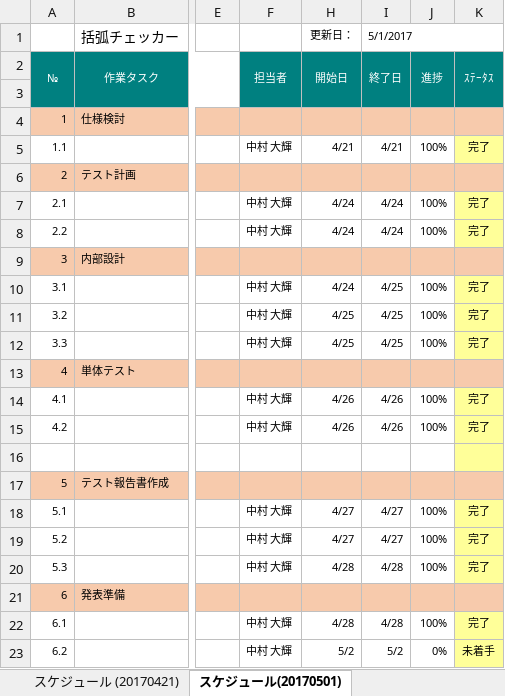
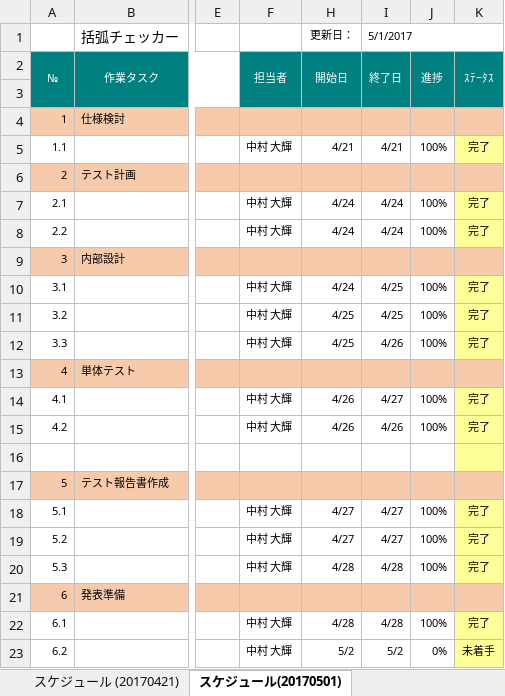
Before and after one commit to d-nakamura1/1st-training, an Excel workbook: 基礎言語総合課題/スケジュール_括弧チェッカー.xlsx, sheet スケジュール(20170501), drawn as a sheet; only a part is shown, gaps mark what is left out; values as stored, in another font and other column widths than the file's, no borders; charts and pictures not drawn; the diff names each change by its address in the sheet, - before the commit and + after, or states it on an @@ line.

```diff
--- a/基礎言語総合課題/スケジュール_括弧チェッカー.xlsx (sheet スケジュール(20170501))
+++ b/基礎言語総合課題/スケジュール_括弧チェッカー.xlsx (sheet スケジュール(20170501))
-I12 (終了日): 4/25
+I12 (終了日): 4/26
-I14 (終了日): 4/26
+I14 (終了日): 4/27
```
Also changed, not shown: charts or pictures, 基礎言語総合課題/テスト計画書_括弧チェッカー.xlsx, 基礎言語総合課題/レビュー報告書_括弧チェッカー.xlsx, 22 other files.
